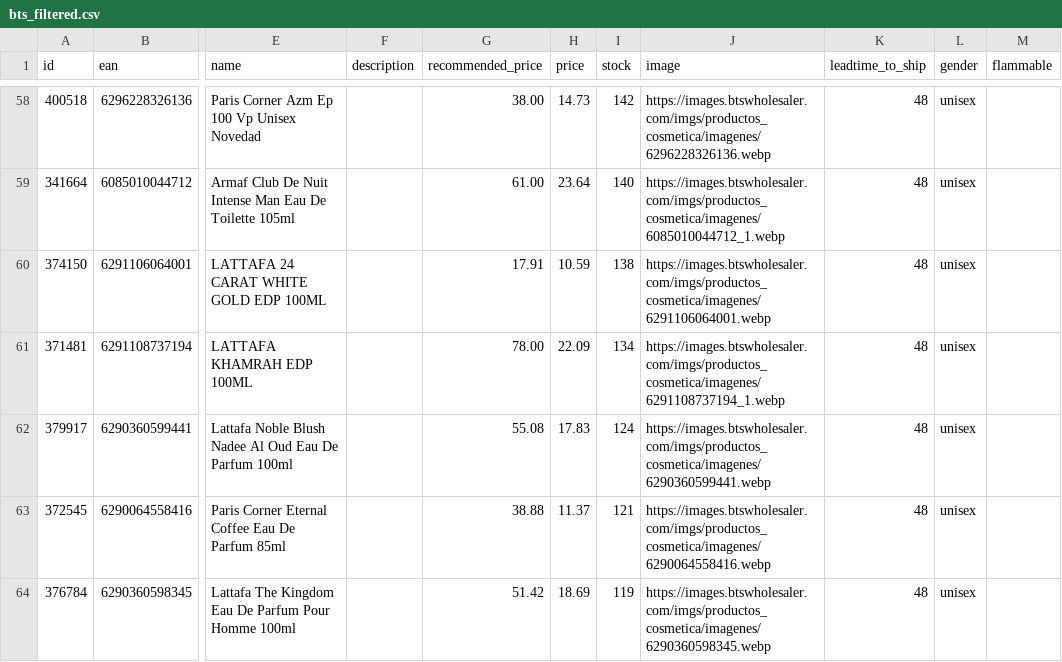
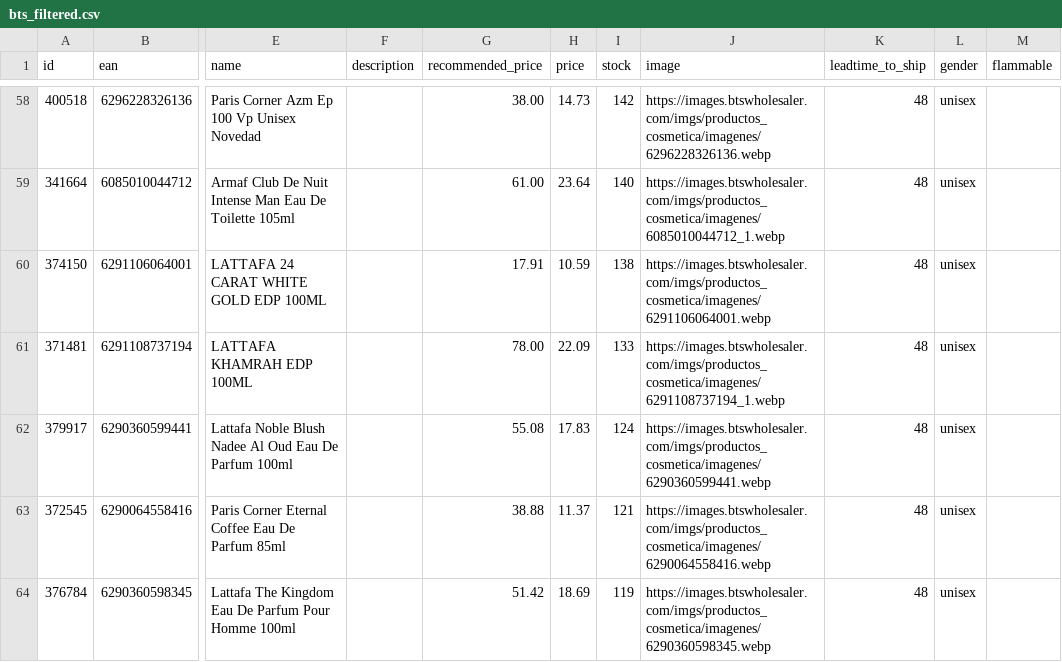
Before and after one commit to nordicfinds/bts-filter, a CSV file: bts_filtered.csv, drawn as a sheet; only a part is shown, gaps mark what is left out; the diff names each change by its address in the sheet, - before the commit and + after, or states it on an @@ line.

```diff
--- a/bts_filtered.csv
+++ b/bts_filtered.csv
-I61 (stock): 134
+I61 (stock): 133
```
